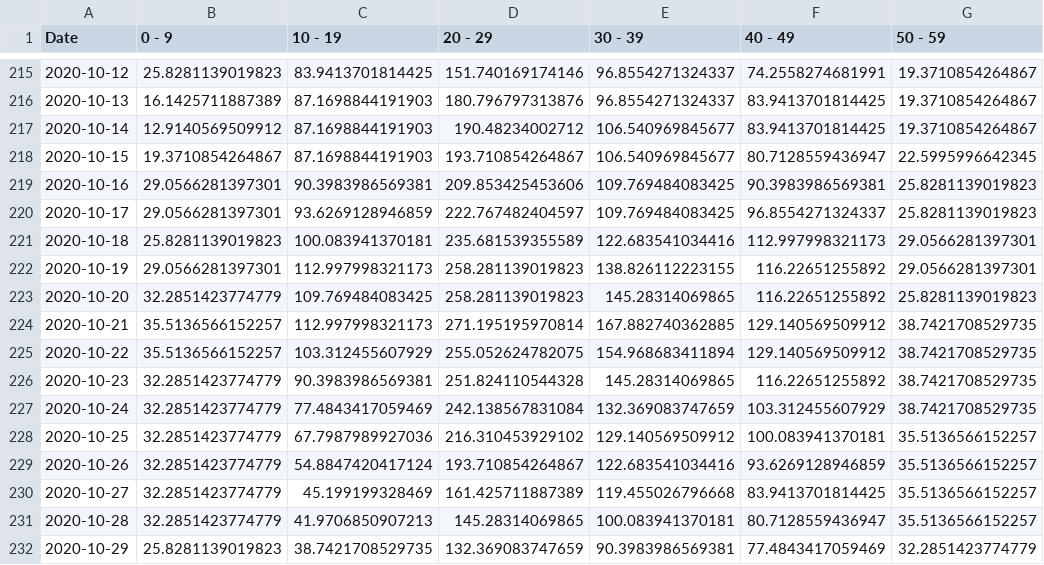
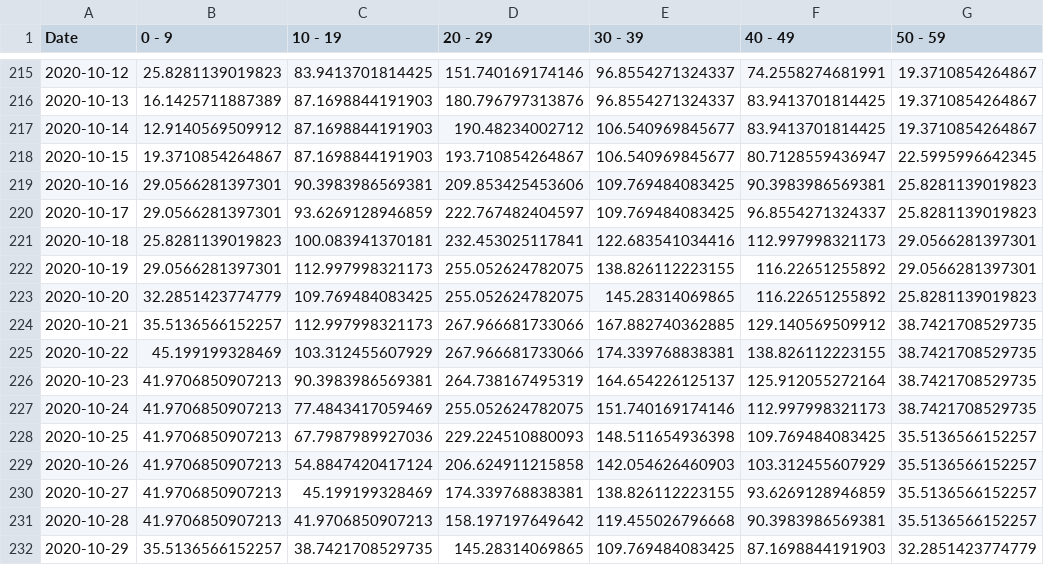
Before and after one commit to SCPHCovid19Data/scph_covid19, a CSV file: age_14d_period_historical_eng.csv, drawn as a sheet; only a part is shown, gaps mark what is left out; the diff covers the shown part only; the diff names each change by its address in the sheet, - before the commit and + after, or states it on an @@ line.

```diff
--- a/age_14d_period_historical_eng.csv
+++ b/age_14d_period_historical_eng.csv
-D221 (20 - 29): 235.681539355589
+D221 (20 - 29): 232.453025117841
-D222:D223 (20 - 29): 258.281139019823
+D222:D223 (20 - 29): 255.052624782075
-D224 (20 - 29): 271.195195970814
+D224 (20 - 29): 267.966681733066
-B225 (0 - 9): 35.5136566152257
+B225 (0 - 9): 45.199199328469
-D225 (20 - 29): 255.052624782075
+D225 (20 - 29): 267.966681733066
-E225 (30 - 39): 154.968683411894
+E225 (30 - 39): 174.339768838381
-F225 (40 - 49): 129.140569509912
+F225 (40 - 49): 138.826112223155
-B226:B231 (0 - 9): 32.2851423774779
+B226:B231 (0 - 9): 41.9706850907213
-D226 (20 - 29): 251.824110544328
+D226 (20 - 29): 264.738167495319
-E226 (30 - 39): 145.28314069865
+E226 (30 - 39): 164.654226125137
-F226 (40 - 49): 116.22651255892
+F226 (40 - 49): 125.912055272164
-D227 (20 - 29): 242.138567831084
+D227 (20 - 29): 255.052624782075
-E227 (30 - 39): 132.369083747659
+E227 (30 - 39): 151.740169174146
-F227 (40 - 49): 103.312455607929
+F227 (40 - 49): 112.997998321173
-D228 (20 - 29): 216.310453929102
+D228 (20 - 29): 229.224510880093
-E228 (30 - 39): 129.140569509912
+E228 (30 - 39): 148.511654936398
-F228 (40 - 49): 100.083941370181
+F228 (40 - 49): 109.769484083425
-D229 (20 - 29): 193.710854264867
+D229 (20 - 29): 206.624911215858
-E229 (30 - 39): 122.683541034416
+E229 (30 - 39): 142.054626460903
-F229 (40 - 49): 93.6269128946859
+F229 (40 - 49): 103.312455607929
-D230 (20 - 29): 161.425711887389
+D230 (20 - 29): 174.339768838381
-E230 (30 - 39): 119.455026796668
+E230 (30 - 39): 138.826112223155
-F230 (40 - 49): 83.9413701814425
+F230 (40 - 49): 93.6269128946859
-D231 (20 - 29): 145.28314069865
+D231 (20 - 29): 158.197197649642
-E231 (30 - 39): 100.083941370181
+E231 (30 - 39): 119.455026796668
-F231 (40 - 49): 80.7128559436947
+F231 (40 - 49): 90.3983986569381
-B232 (0 - 9): 25.8281139019823
+B232 (0 - 9): 35.5136566152257
-D232 (20 - 29): 132.369083747659
+D232 (20 - 29): 145.28314069865
-E232 (30 - 39): 90.3983986569381
+E232 (30 - 39): 109.769484083425
-F232 (40 - 49): 77.4843417059469
+F232 (40 - 49): 87.1698844191903
```
Also changed, not shown: 1 added row and 20 edited cells elsewhere in this file, pon_test_rate_hist_eng.csv, pon_test_rate_hist_esp.csv, 31 other files.
